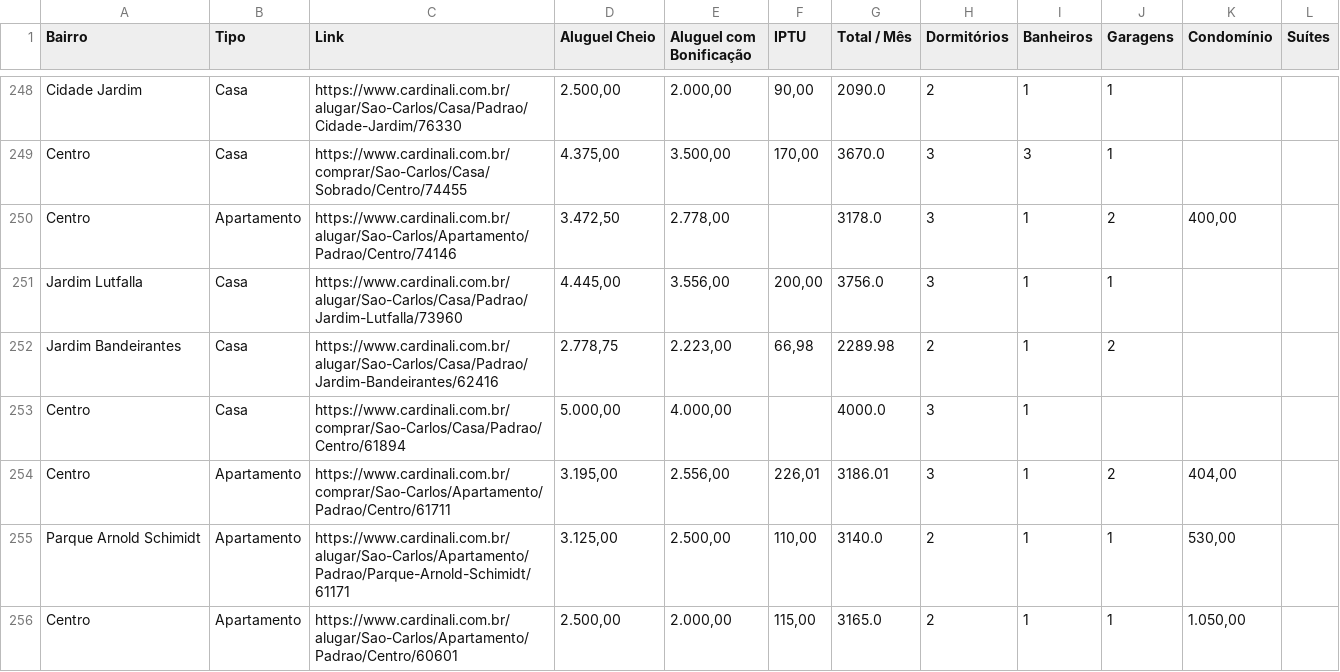
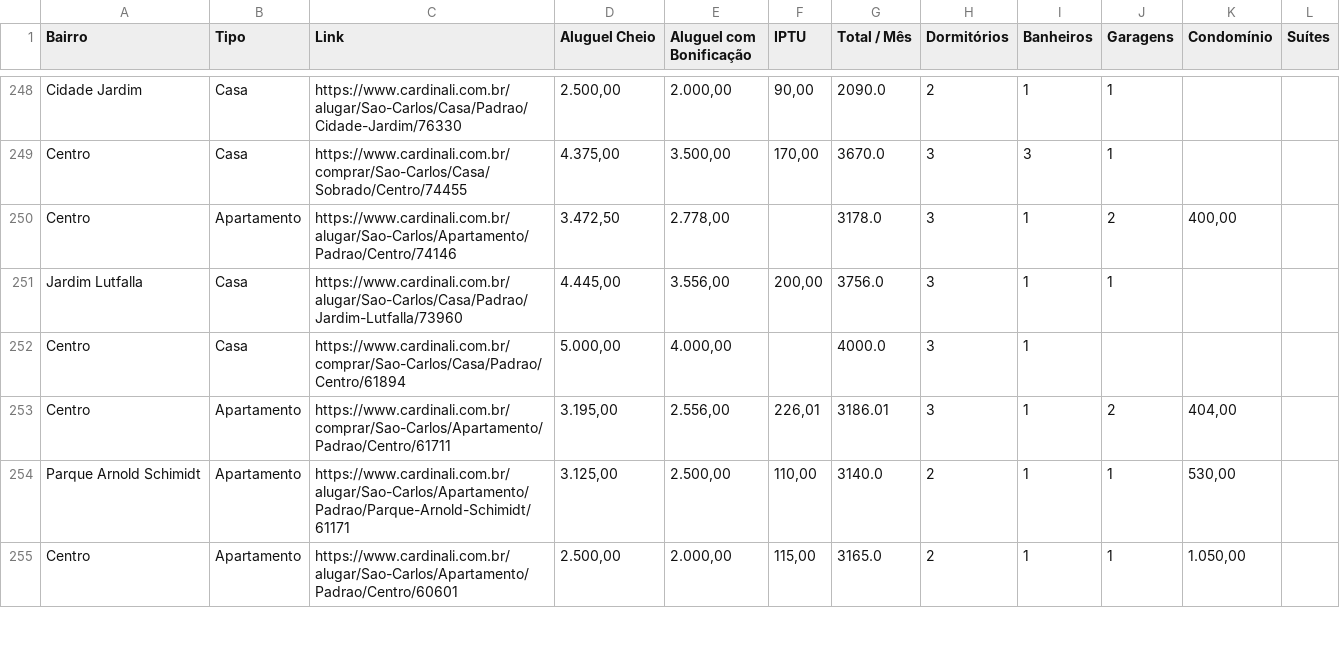
Before and after one commit to imarcososhiro/imobiliario_universitario, a CSV file: dados/dados_imoveis.csv, drawn as a sheet; only a part is shown, gaps mark what is left out; removed rows and columns are numbered as before the commit, all else as after; the diff covers the shown part only; the diff names each change by its address in the sheet, - before the commit and + after, or states it on an @@ line.

```diff
--- a/dados/dados_imoveis.csv
+++ b/dados/dados_imoveis.csv
-row 252: Jardim Bandeirantes | Casa | https://www.cardinali.com.br/alugar/Sao-Carlos/Casa/Padrao/Jardim-Bandeirantes/62416 | 2.778,75 | 2.223,00 | 66,98 | 2289.98 | 2 | 1 | 2
```
Also changed, not shown: 3 added rows, 4 removed rows and 2 edited cells elsewhere in this file.
